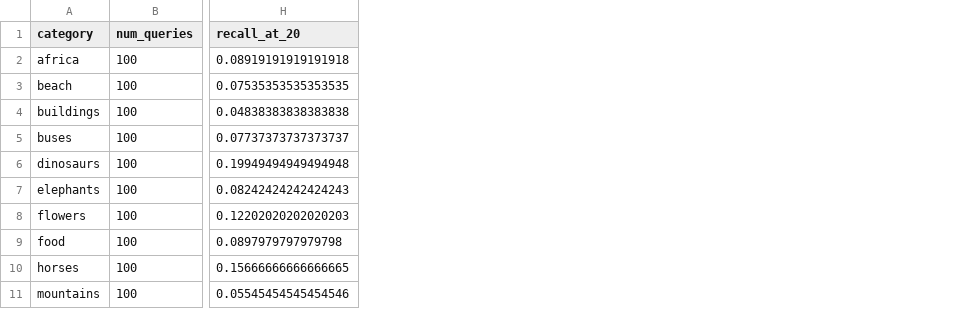
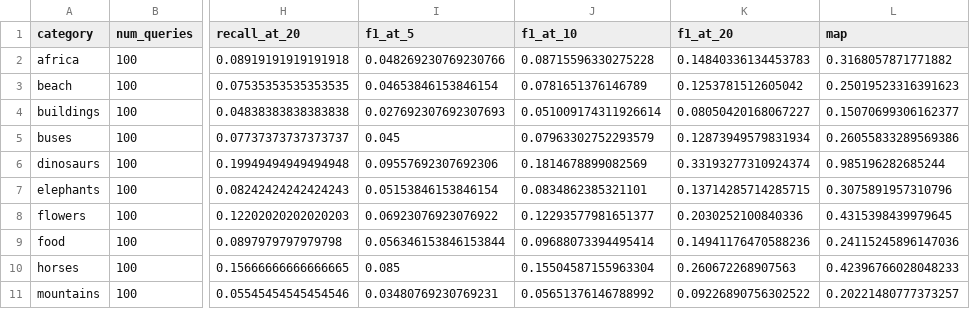
Before and after one commit to beastdream/CSDLDPT, a CSV file: results/evaluation/category_metrics.csv, drawn as a sheet; only a part is shown, gaps mark what is left out; the diff names each change by its address in the sheet, - before the commit and + after, or states it on an @@ line.

```diff
--- a/results/evaluation/category_metrics.csv
+++ b/results/evaluation/category_metrics.csv
+column I (f1_at_5), rows 2-11: 0.048269230769230766 | 0.04653846153846154 | 0.027692307692307693 | 0.045 | 0.09557692307692306 | 0.05153846153846154 | 0.06923076923076922 | 0.056346153846153844 | 0.085 | 0.03480769230769231
+column J (f1_at_10), rows 2-11: 0.08715596330275228 | 0.0781651376146789 | 0.051009174311926614 | 0.07963302752293579 | 0.1814678899082569 | 0.0834862385321101 | 0.12293577981651377 | 0.09688073394495414 | 0.15504587155963304 | 0.05651376146788992
+column K (f1_at_20), rows 2-11: 0.14840336134453783 | 0.1253781512605042 | 0.08050420168067227 | 0.12873949579831934 | 0.33193277310924374 | 0.13714285714285715 | 0.2030252100840336 | 0.14941176470588236 | 0.260672268907563 | 0.09226890756302522
+column L (map), rows 2-11: 0.3168057871771882 | 0.25019523316391623 | 0.15070699306162377 | 0.26055833289569386 | 0.985196282685244 | 0.3075891957310796 | 0.4315398439979645 | 0.24115245896147036 | 0.42396766028048233 | 0.20221480777373257
```
Also changed, not shown: results/evaluation/overall_metrics.csv, 27 other files.
